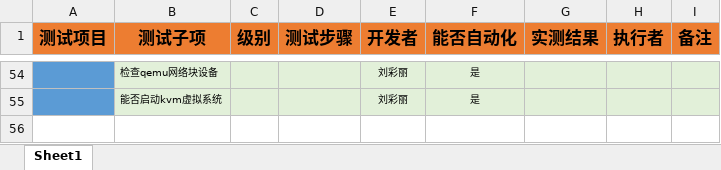
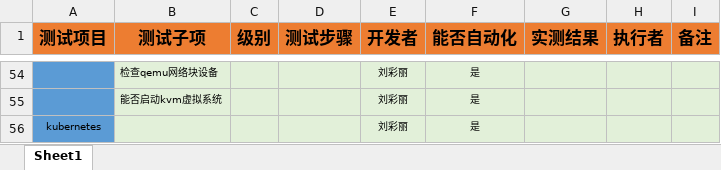
Before and after one commit to open-estuary/test-definitions, an Excel workbook: virtualization.xlsx, sheet Sheet1, drawn as a sheet; only a part is shown, gaps mark what is left out; values as stored, in another font and other column widths than the file's, no borders; conditional formats not drawn; the diff names each change by its address in the sheet, - before the commit and + after, or states it on an @@ line.

Commit message:
增加kubernetes测试列表

```diff
--- a/virtualization.xlsx (sheet Sheet1)
+++ b/virtualization.xlsx (sheet Sheet1)
+row 56: kubernetes |  |  |  | 刘彩丽 | 是
```
